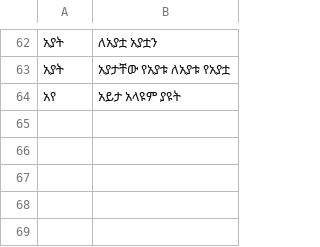
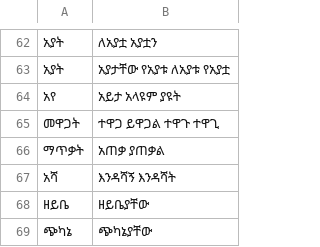
Before and after one commit to zavanton123/tayra-languages, a TSV file: tools/courses/am/extra_forms.tsv, drawn as a sheet; only a part is shown, gaps mark what is left out.

Commit message:
Add Amharic forms the writers reported

```diff
--- a/tools/courses/am/extra_forms.tsv
+++ b/tools/courses/am/extra_forms.tsv
@@ -64 +64,6 @@
 አየ	አይታ አላዩም ያዩት
+መዋጋት	ተዋጋ ይዋጋል ተዋጉ ተዋጊ
+ማጥቃት	አጠቃ ያጠቃል
+አሻ	እንዳሻኝ እንዳሻት
+ዘይቤ	ዘይቤያቸው
+ጭካኔ	ጭካኔያቸው
```
